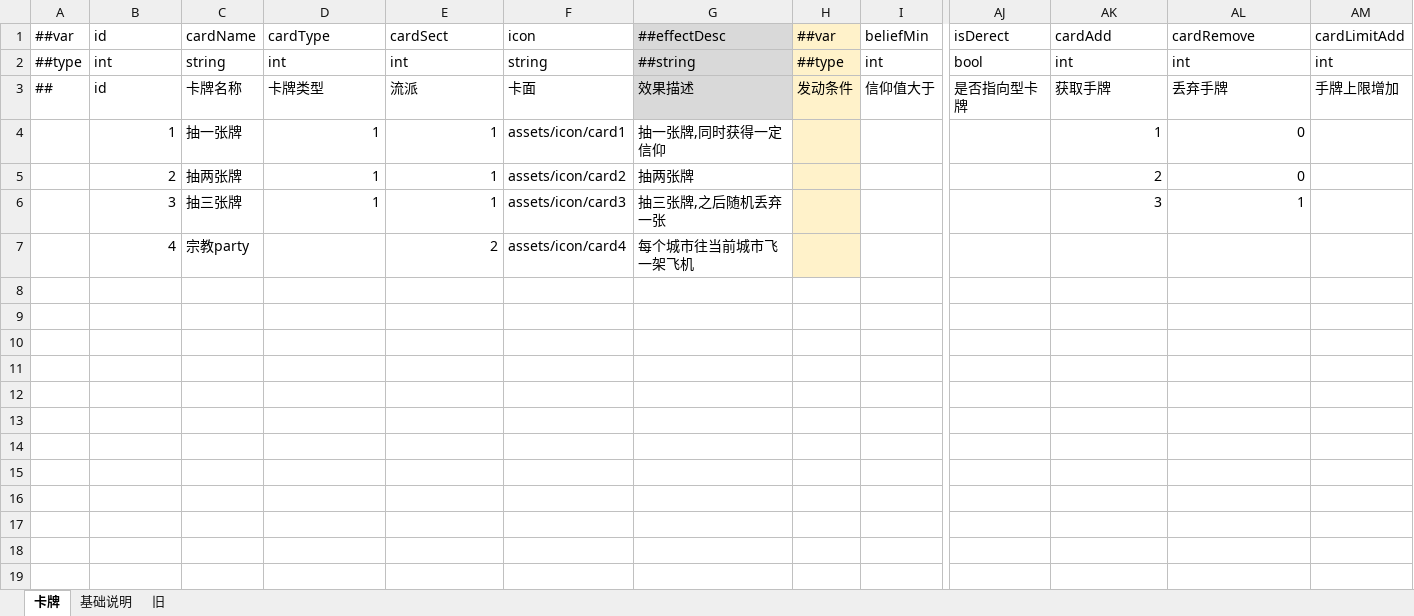
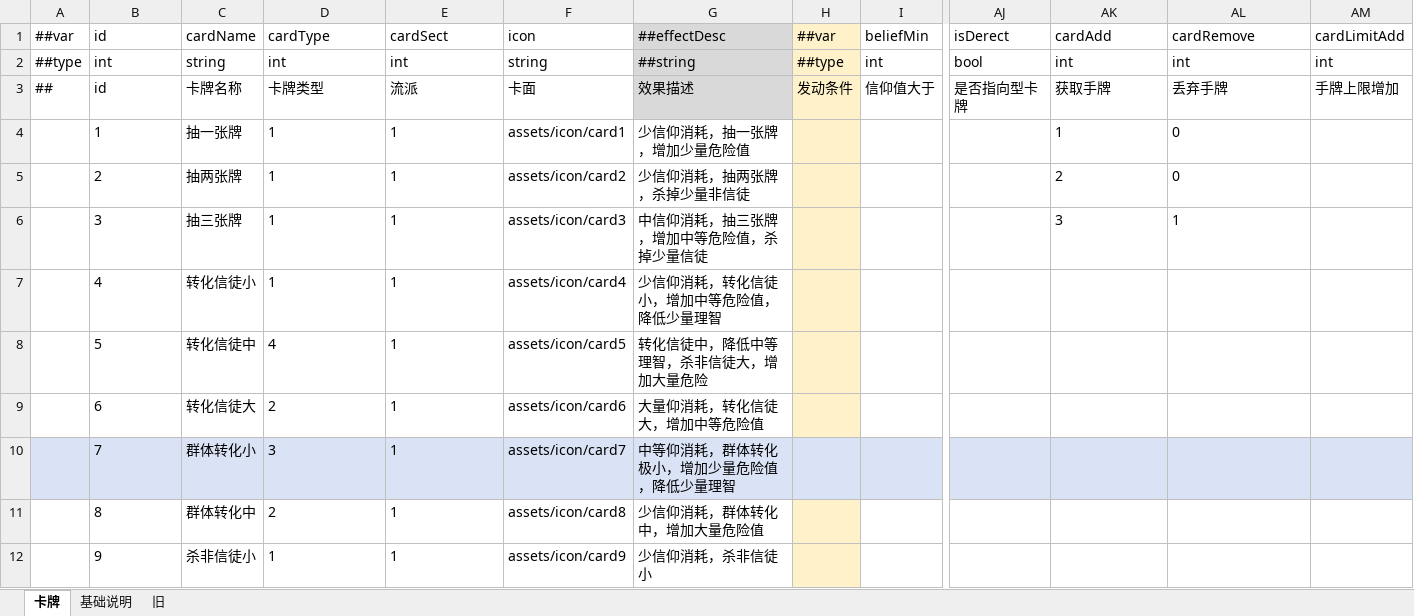
Before and after one commit to 3278143200zxy/2025gamejam, an Excel workbook: luban/卡牌表.xlsx, sheet 卡牌, drawn as a sheet; only a part is shown, gaps mark what is left out; values as stored, in another font and other column widths than the file's, no borders; removed rows and columns are numbered as before the commit, all else as after; rows hold the shown columns only; the diff covers the shown part only; the diff names each change by its address in the sheet, - before the commit and + after, or states it on an @@ line.

```diff
--- a/luban/卡牌表.xlsx (sheet 卡牌)
+++ b/luban/卡牌表.xlsx (sheet 卡牌)
-B4:B6 alignment: right
+B4:B6 alignment: left
-D4:E6 alignment: right
+D4:E6 alignment: left
-G4 (##effectDesc): 抽一张牌,同时获得一定信仰
+G4 (##effectDesc): 少信仰消耗，抽一张牌，增加少量危险值
-AK4:AL6 alignment: right
+AK4:AL6 alignment: left
-G5 (##effectDesc): 抽两张牌
+G5 (##effectDesc): 少信仰消耗，抽两张牌，杀掉少量非信徒
-G6 (##effectDesc): 抽三张牌,之后随机丢弃一张
+G6 (##effectDesc): 中信仰消耗，抽三张牌，增加中等危险值，杀掉少量信徒
-row 7:  | 4 | 宗教party |  | 2 | assets/icon/card4 | 每个城市往当前城市飞一架飞机
+row 7:  | 4 | 转化信徒小 | 1 | 1 | assets/icon/card4 | 少信仰消耗，转化信徒小，增加中等危险值，降低少量理智
+row 8:  | 5 | 转化信徒中 | 4 | 1 | assets/icon/card5 | 转化信徒中，降低中等理智，杀非信徒大，增加大量危险
+row 9:  | 6 | 转化信徒大 | 2 | 1 | assets/icon/card6 | 大量仰消耗，转化信徒大，增加中等危险值
+row 10:  | 7 | 群体转化小 | 3 | 1 | assets/icon/card7 | 中等仰消耗，群体转化极小，增加少量危险值，降低少量理智
+row 11:  | 8 | 群体转化中 | 2 | 1 | assets/icon/card8 | 少信仰消耗，群体转化中，增加大量危险值
+row 12:  | 9 | 杀非信徒小 | 1 | 1 | assets/icon/card9 | 少信仰消耗，杀非信徒小
```
Also changed, not shown: 26 added rows elsewhere in this sheet, sheet 基础说明, 1 other file.
